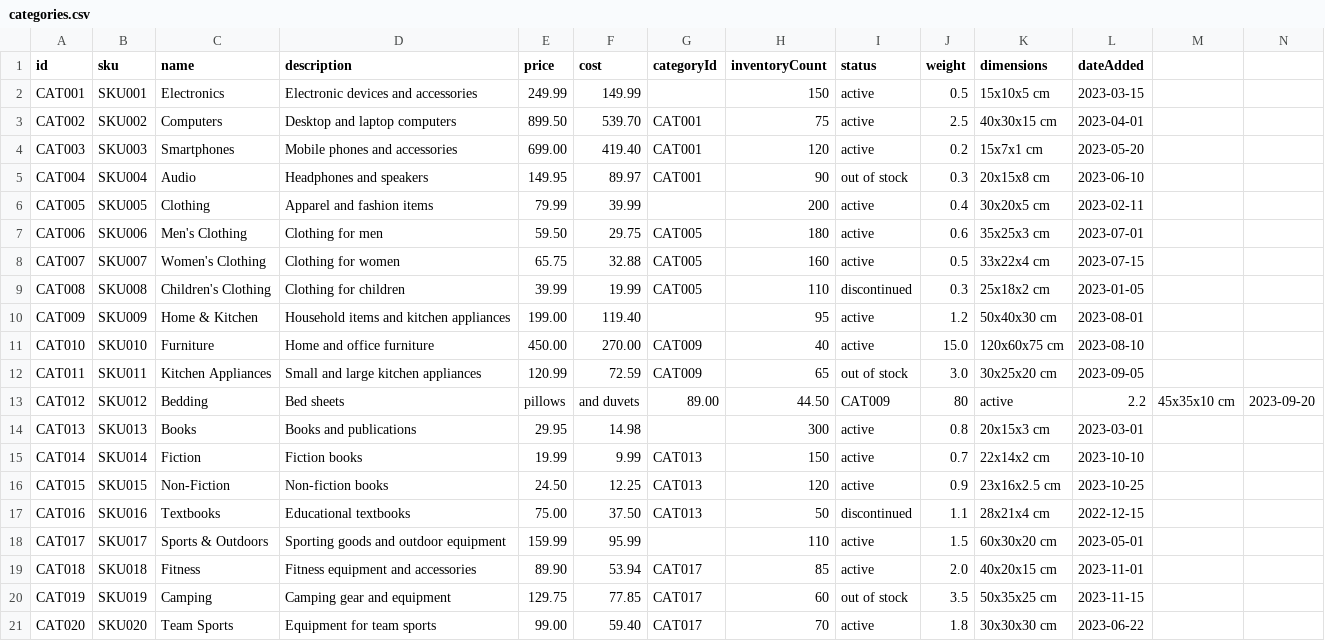
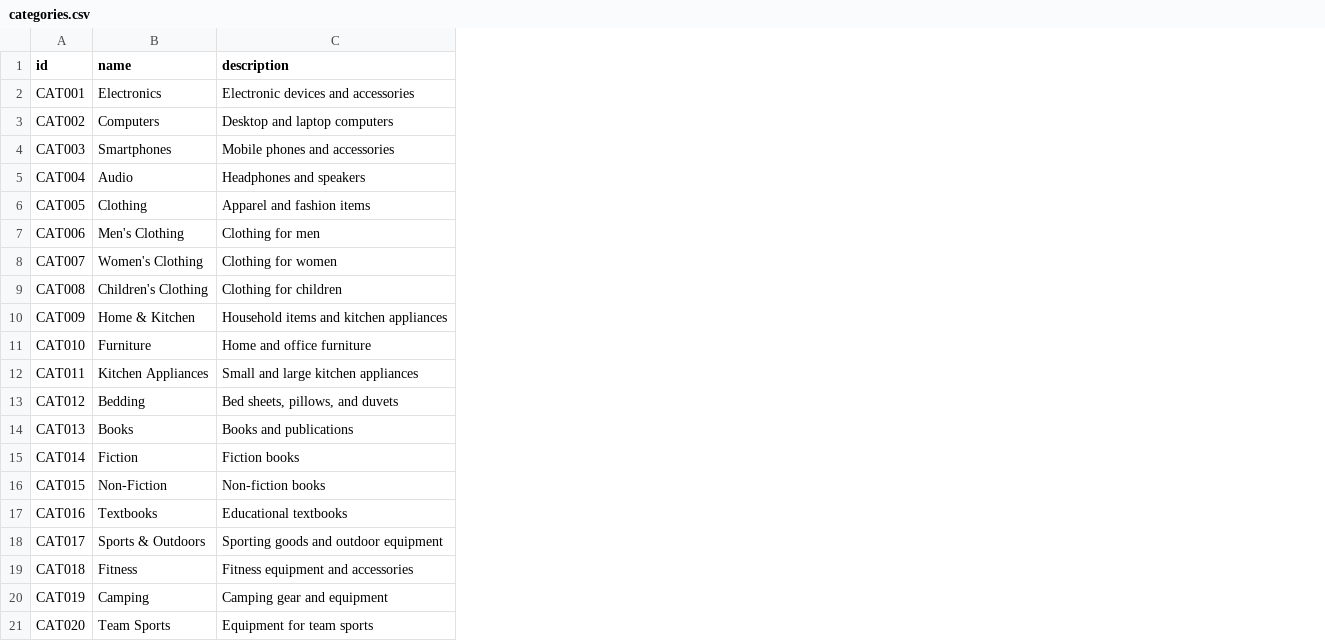
Before and after one commit to FlatFilers/demo-agent, a CSV file: src/files/ecommerce/categories.csv, drawn as a sheet; removed rows and columns are numbered as before the commit, all else as after; the diff names each change by its address in the sheet, - before the commit and + after, or states it on an @@ line.

Commit message:
ecommerce

```diff
--- a/src/files/ecommerce/categories.csv
+++ b/src/files/ecommerce/categories.csv
-column B (sku), rows 2-21: SKU001 | SKU002 | SKU003 | SKU004 | SKU005 | SKU006 | SKU007 | SKU008 | SKU009 | SKU010 | SKU011 | SKU012 | SKU013 | SKU014 | SKU015 | SKU016 | SKU017 | SKU018 | SKU019 | SKU020
-column E (price), rows 2-21: 249.99 | 899.50 | 699.00 | 149.95 | 79.99 | 59.50 | 65.75 | 39.99 | 199.00 | 450.00 | 120.99 | pillows | 29.95 | 19.99 | 24.50 | 75.00 | 159.99 | 89.90 | 129.75 | 99.00
-column F (cost), rows 2-21: 149.99 | 539.70 | 419.40 | 89.97 | 39.99 | 29.75 | 32.88 | 19.99 | 119.40 | 270.00 | 72.59 | and duvets | 14.98 | 9.99 | 12.25 | 37.50 | 95.99 | 53.94 | 77.85 | 59.40
-column G (categoryId), rows 3-21: CAT001 | CAT001 | CAT001 |  | CAT005 | CAT005 | CAT005 |  | CAT009 | CAT009 | 89.00 |  | CAT013 | CAT013 | CAT013 |  | CAT017 | CAT017 | CAT017
-column H (inventoryCount), rows 2-21: 150 | 75 | 120 | 90 | 200 | 180 | 160 | 110 | 95 | 40 | 65 | 44.50 | 300 | 150 | 120 | 50 | 110 | 85 | 60 | 70
-column I (status), rows 2-21: active | active | active | out of stock | active | active | active | discontinued | active | active | out of stock | CAT009 | active | active | active | discontinued | active | active | out of stock | active
-column J (weight), rows 2-21: 0.5 | 2.5 | 0.2 | 0.3 | 0.4 | 0.6 | 0.5 | 0.3 | 1.2 | 15.0 | 3.0 | 80 | 0.8 | 0.7 | 0.9 | 1.1 | 1.5 | 2.0 | 3.5 | 1.8
-column K (dimensions), rows 2-21: 15x10x5 cm | 40x30x15 cm | 15x7x1 cm | 20x15x8 cm | 30x20x5 cm | 35x25x3 cm | 33x22x4 cm | 25x18x2 cm | 50x40x30 cm | 120x60x75 cm | 30x25x20 cm | active | 20x15x3 cm | 22x14x2 cm | 23x16x2.5 cm | 28x21x4 cm | 60x30x20 cm | 40x20x15 cm | 50x35x25 cm | 30x30x30 cm
-column L (dateAdded), rows 2-21: 2023-03-15 | 2023-04-01 | 2023-05-20 | 2023-06-10 | 2023-02-11 | 2023-07-01 | 2023-07-15 | 2023-01-05 | 2023-08-01 | 2023-08-10 | 2023-09-05 | 2.2 | 2023-03-01 | 2023-10-10 | 2023-10-25 | 2022-12-15 | 2023-05-01 | 2023-11-01 | 2023-11-15 | 2023-06-22
-column M, row 13: 45x35x10 cm
-column N, row 13: 2023-09-20
-C13 (description): Bed sheets
+C13 (description): Bed sheets, pillows, and duvets
```
Also changed, not shown: 12 other files.
